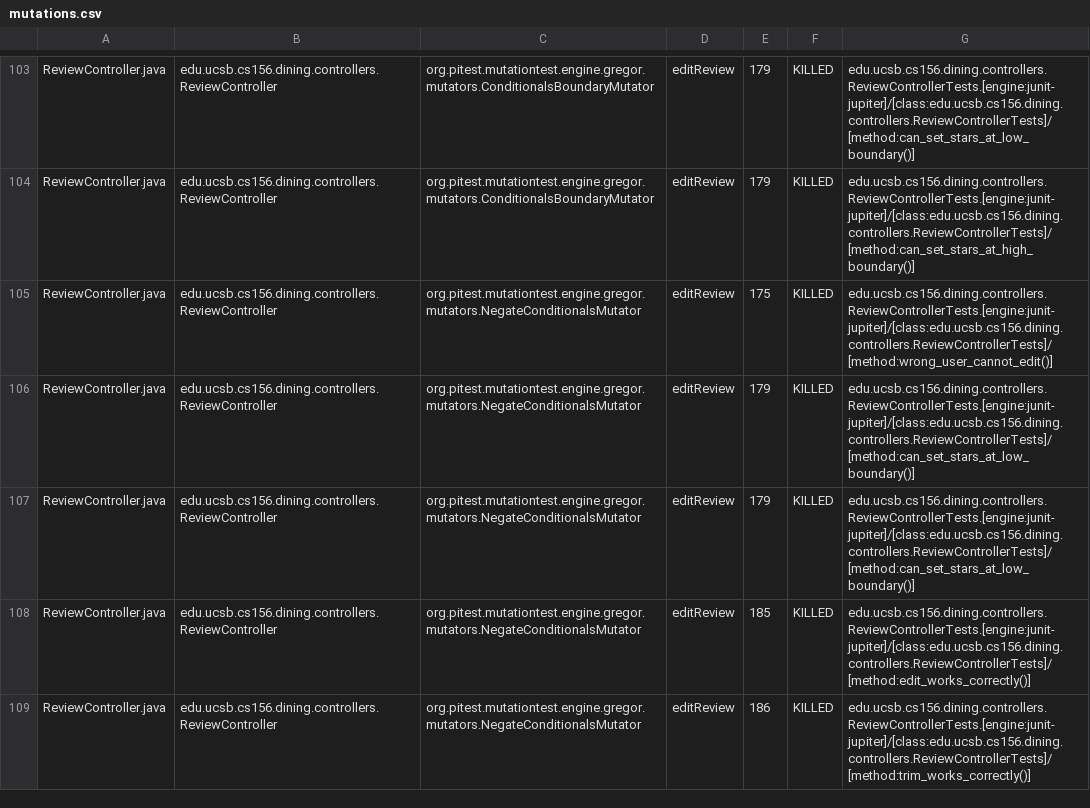
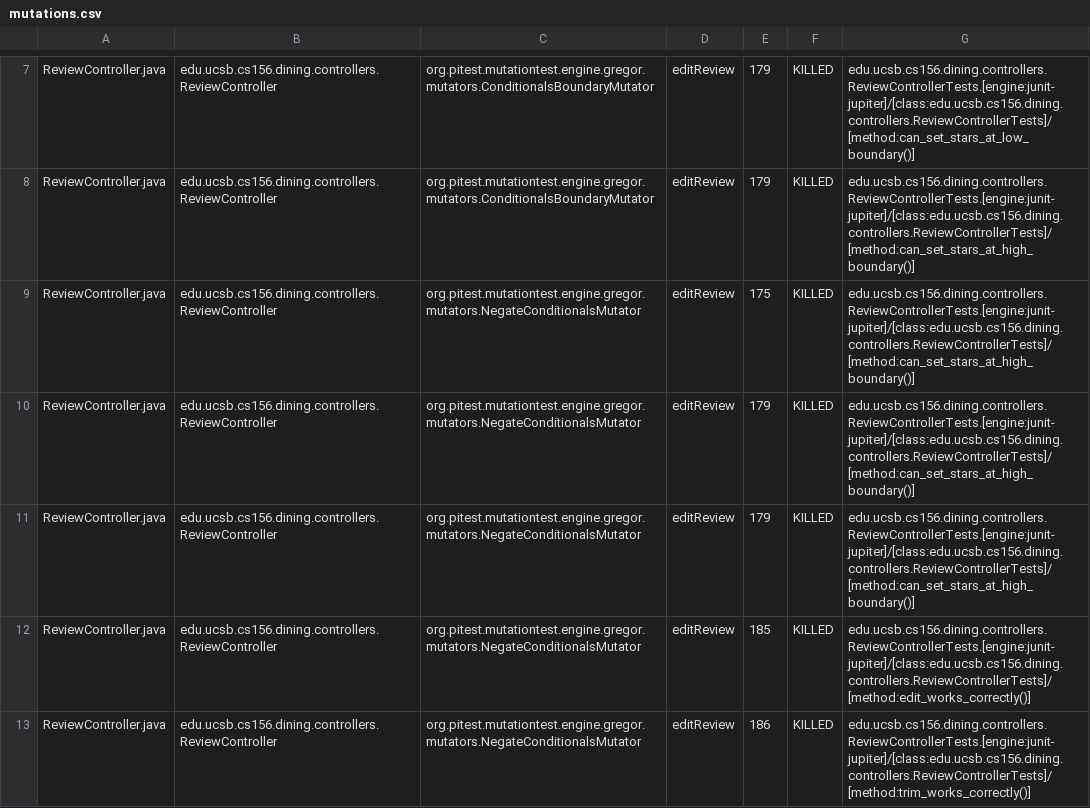
Before and after one commit to ucsb-cs156-s26/proj-dining-s26-06, a CSV file: pitest/mutations.csv, drawn as a sheet; only a part is shown, gaps mark what is left out; the diff covers the shown part only.

Commit message:
Deploying to gh-pages from @ ucsb-cs156-s26/proj-dining-s26-06@4a5c7f02ff5d934b93a8c67db5b2806a5d312c9c 🚀

```diff
--- a/pitest/mutations.csv
+++ b/pitest/mutations.csv
@@ -104,5 +8,5 @@ ReviewController.java,edu.ucsb.cs156.dining.controllers.ReviewController,org.pit
 ReviewController.java,edu.ucsb.cs156.dining.controllers.ReviewController,org.pitest.mutationtest.engine.gregor.mutators.ConditionalsBoundaryMutator,editReview,179,KILLED,edu.ucsb.cs156.dining.controllers.ReviewControllerTests.[engine:junit-jupiter]/[class:edu.ucsb.cs156.dining.controllers.ReviewControllerTests]/[method:can_set_stars_at_high_boundary()]
-ReviewController.java,edu.ucsb.cs156.dining.controllers.ReviewController,org.pitest.mutationtest.engine.gregor.mutators.NegateConditionalsMutator,editReview,175,KILLED,edu.ucsb.cs156.dining.controllers.ReviewControllerTests.[engine:junit-jupiter]/[class:edu.ucsb.cs156.dining.controllers.ReviewControllerTests]/[method:wrong_user_cannot_edit()]
-ReviewController.java,edu.ucsb.cs156.dining.controllers.ReviewController,org.pitest.mutationtest.engine.gregor.mutators.NegateConditionalsMutator,editReview,179,KILLED,edu.ucsb.cs156.dining.controllers.ReviewControllerTests.[engine:junit-jupiter]/[class:edu.ucsb.cs156.dining.controllers.ReviewControllerTests]/[method:can_set_stars_at_low_boundary()]
-ReviewController.java,edu.ucsb.cs156.dining.controllers.ReviewController,org.pitest.mutationtest.engine.gregor.mutators.NegateConditionalsMutator,editReview,179,KILLED,edu.ucsb.cs156.dining.controllers.ReviewControllerTests.[engine:junit-jupiter]/[class:edu.ucsb.cs156.dining.controllers.ReviewControllerTests]/[method:can_set_stars_at_low_boundary()]
+ReviewController.java,edu.ucsb.cs156.dining.controllers.ReviewController,org.pitest.mutationtest.engine.gregor.mutators.NegateConditionalsMutator,editReview,175,KILLED,edu.ucsb.cs156.dining.controllers.ReviewControllerTests.[engine:junit-jupiter]/[class:edu.ucsb.cs156.dining.controllers.ReviewControllerTests]/[method:can_set_stars_at_high_boundary()]
+ReviewController.java,edu.ucsb.cs156.dining.controllers.ReviewController,org.pitest.mutationtest.engine.gregor.mutators.NegateConditionalsMutator,editReview,179,KILLED,edu.ucsb.cs156.dining.controllers.ReviewControllerTests.[engine:junit-jupiter]/[class:edu.ucsb.cs156.dining.controllers.ReviewControllerTests]/[method:can_set_stars_at_high_boundary()]
+ReviewController.java,edu.ucsb.cs156.dining.controllers.ReviewController,org.pitest.mutationtest.engine.gregor.mutators.NegateConditionalsMutator,editReview,179,KILLED,edu.ucsb.cs156.dining.controllers.ReviewControllerTests.[engine:junit-jupiter]/[class:edu.ucsb.cs156.dining.controllers.ReviewControllerTests]/[method:can_set_stars_at_high_boundary()]
 ReviewController.java,edu.ucsb.cs156.dining.controllers.ReviewController,org.pitest.mutationtest.engine.gregor.mutators.NegateConditionalsMutator,editReview,185,KILLED,edu.ucsb.cs156.dining.controllers.ReviewControllerTests.[engine:junit-jupiter]/[class:edu.ucsb.cs156.dining.controllers.ReviewControllerTests]/[method:edit_works_correctly()]
```
Also changed, not shown: 2 added rows, 2 removed rows, 94 moved rows and 12 edited cells elsewhere in this file, 22 other files.
